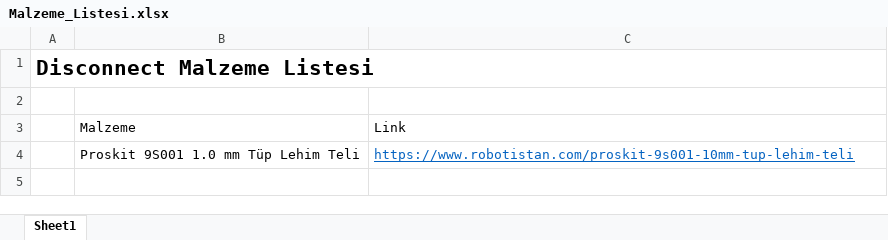
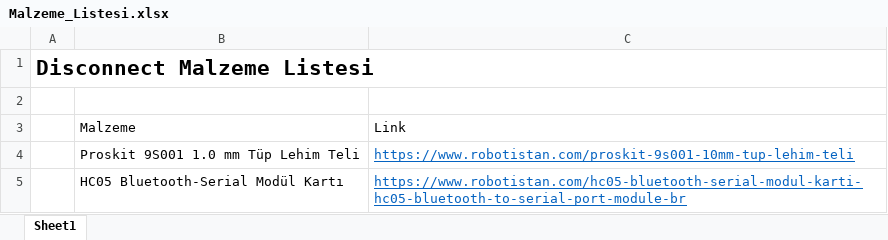
Before and after one commit to bozgorgen/Disconnect_Tech, an Excel workbook: Malzeme_Listesi.xlsx, sheet Sheet1, drawn as a sheet; values as stored, in another font and other column widths than the file's, no borders; table styles not drawn; the diff names each change by its address in the sheet, - before the commit and + after, or states it on an @@ line.

Commit message:
Update Malzeme_Listesi.xlsx

```diff
--- a/Malzeme_Listesi.xlsx (sheet Sheet1)
+++ b/Malzeme_Listesi.xlsx (sheet Sheet1)
+row 5:  | HC05 Bluetooth-Serial Modül Kartı | https://www.robotistan.com/hc05-bluetooth-serial-modul-karti-hc05-bluetooth-to-serial-port-module-br
```
